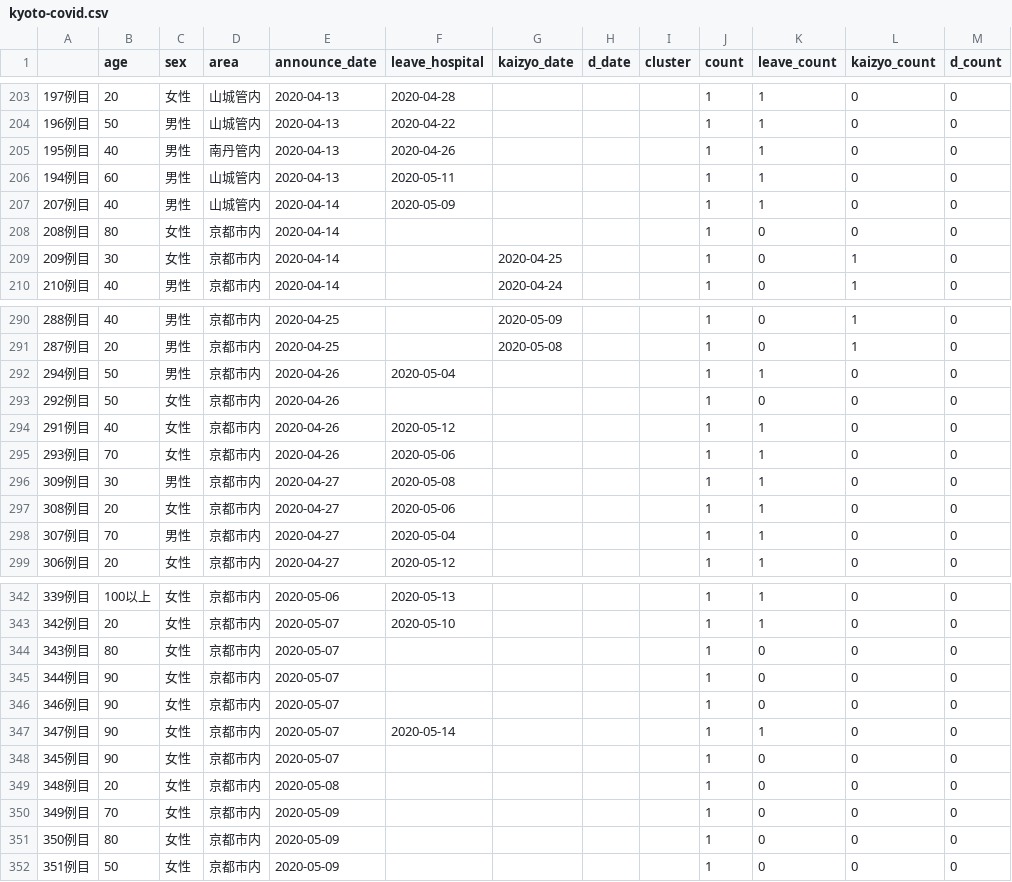
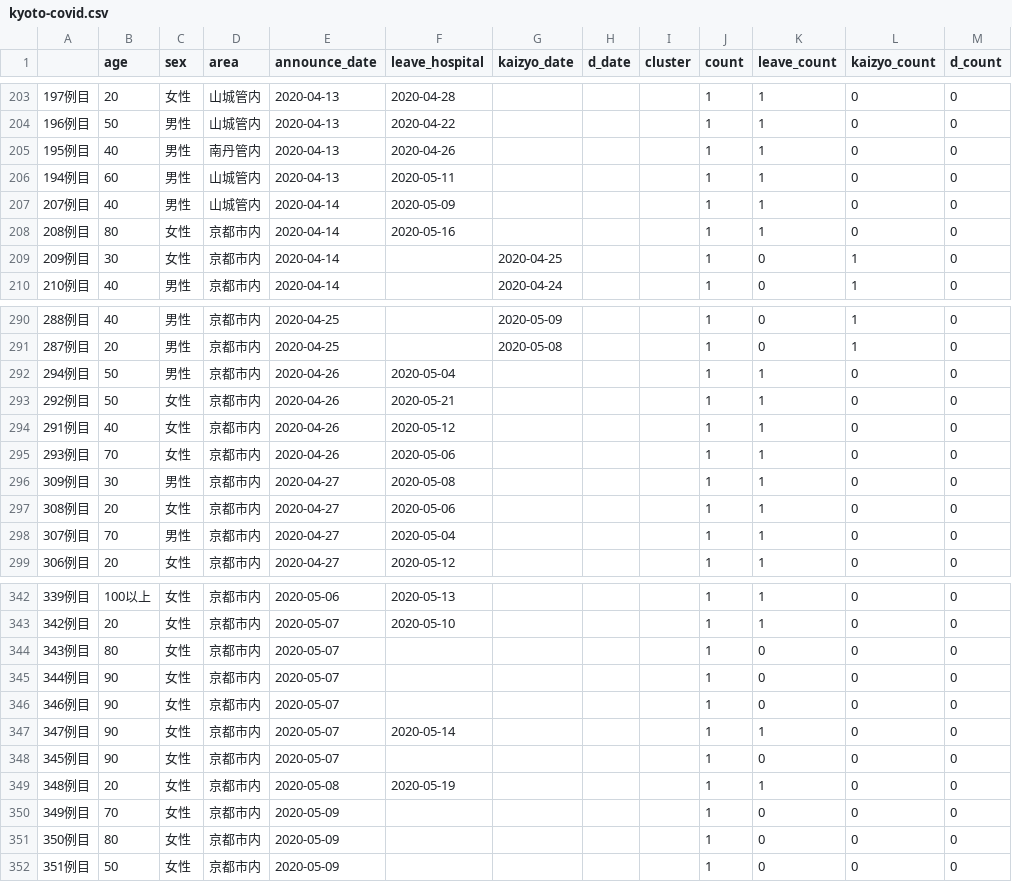
Before and after one commit to mazarimono/chomoku, a CSV file: src/kyoto-covid.csv, drawn as a sheet; only a part is shown, gaps mark what is left out; the diff covers the shown part only.

```diff
--- a/src/kyoto-covid.csv
+++ b/src/kyoto-covid.csv
@@ -207,3 +207,3 @@
 207例目,40,男性,山城管内,2020-04-14,2020-05-09,,,,1,1,0,0
-208例目,80,女性,京都市内,2020-04-14,,,,,1,0,0,0
+208例目,80,女性,京都市内,2020-04-14,2020-05-16,,,,1,1,0,0
 209例目,30,女性,京都市内,2020-04-14,,2020-04-25,,,1,0,1,0
@@ -292,3 +292,3 @@
 294例目,50,男性,京都市内,2020-04-26,2020-05-04,,,,1,1,0,0
-292例目,50,女性,京都市内,2020-04-26,,,,,1,0,0,0
+292例目,50,女性,京都市内,2020-04-26,2020-05-21,,,,1,1,0,0
 291例目,40,女性,京都市内,2020-04-26,2020-05-12,,,,1,1,0,0
@@ -348,3 +348,3 @@
 345例目,90,女性,京都市内,2020-05-07,,,,,1,0,0,0
-348例目,20,女性,京都市内,2020-05-08,,,,,1,0,0,0
+348例目,20,女性,京都市内,2020-05-08,2020-05-19,,,,1,1,0,0
 349例目,70,女性,京都市内,2020-05-09,,,,,1,0,0,0
```
Also changed, not shown: 18 edited cells elsewhere in this file.
